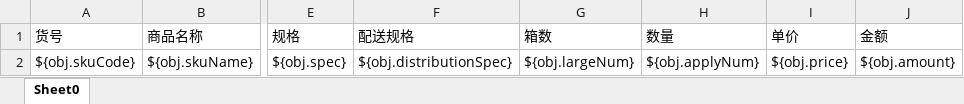
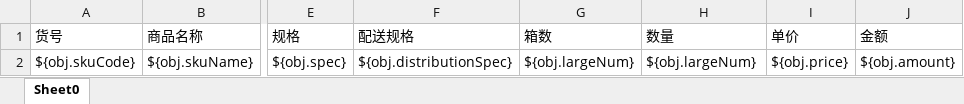
Before and after one commit to zly1988203/easyUI-web, an Excel workbook: src/main/resources/template/excel/export/DeliverForm.xlsx, sheet Sheet0, drawn as a sheet; only a part is shown, gaps mark what is left out; values as stored, in another font and other column widths than the file's, no borders; the diff names each change by its address in the sheet, - before the commit and + after, or states it on an @@ line.

```diff
--- a/src/main/resources/template/excel/export/DeliverForm.xlsx (sheet Sheet0)
+++ b/src/main/resources/template/excel/export/DeliverForm.xlsx (sheet Sheet0)
-H2 (数量): ${obj.applyNum}
+H2 (数量): ${obj.largeNum}
```
Also changed, not shown: 4 other files.
